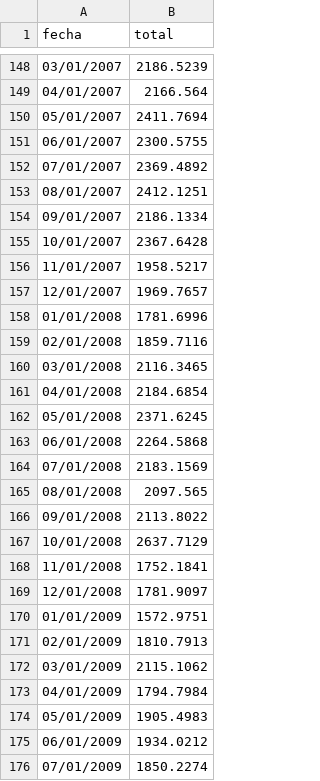
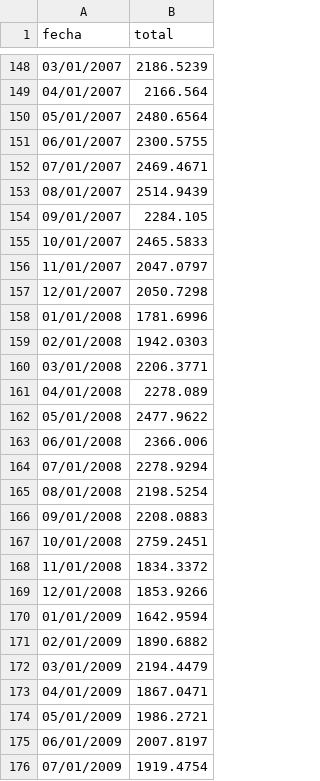
Before and after one commit to lapanquecita/remesas, a CSV file: data/remesas_mensuales.csv, drawn as a sheet; only a part is shown, gaps mark what is left out; the diff covers the shown part only.

Commit message:
Add files via upload

```diff
--- a/data/remesas_mensuales.csv
+++ b/data/remesas_mensuales.csv
@@ -149,28 +149,28 @@ fecha,total
 04/01/2007,2166.564
-05/01/2007,2411.7694
+05/01/2007,2480.6564
 06/01/2007,2300.5755
-07/01/2007,2369.4892
-08/01/2007,2412.1251
-09/01/2007,2186.1334
-10/01/2007,2367.6428
-11/01/2007,1958.5217
-12/01/2007,1969.7657
+07/01/2007,2469.4671
+08/01/2007,2514.9439
+09/01/2007,2284.105
+10/01/2007,2465.5833
+11/01/2007,2047.0797
+12/01/2007,2050.7298
 01/01/2008,1781.6996
-02/01/2008,1859.7116
-03/01/2008,2116.3465
-04/01/2008,2184.6854
-05/01/2008,2371.6245
-06/01/2008,2264.5868
-07/01/2008,2183.1569
-08/01/2008,2097.565
-09/01/2008,2113.8022
-10/01/2008,2637.7129
-11/01/2008,1752.1841
-12/01/2008,1781.9097
-01/01/2009,1572.9751
-02/01/2009,1810.7913
-03/01/2009,2115.1062
-04/01/2009,1794.7984
-05/01/2009,1905.4983
-06/01/2009,1934.0212
-07/01/2009,1850.2274
+02/01/2008,1942.0303
+03/01/2008,2206.3771
+04/01/2008,2278.089
+05/01/2008,2477.9622
+06/01/2008,2366.006
+07/01/2008,2278.9294
+08/01/2008,2198.5254
+09/01/2008,2208.0883
+10/01/2008,2759.2451
+11/01/2008,1834.3372
+12/01/2008,1853.9266
+01/01/2009,1642.9594
+02/01/2009,1890.6882
+03/01/2009,2194.4479
+04/01/2009,1867.0471
+05/01/2009,1986.2721
+06/01/2009,2007.8197
+07/01/2009,1919.4754
```
Also changed, not shown: 1 added row and 172 edited cells elsewhere in this file.
